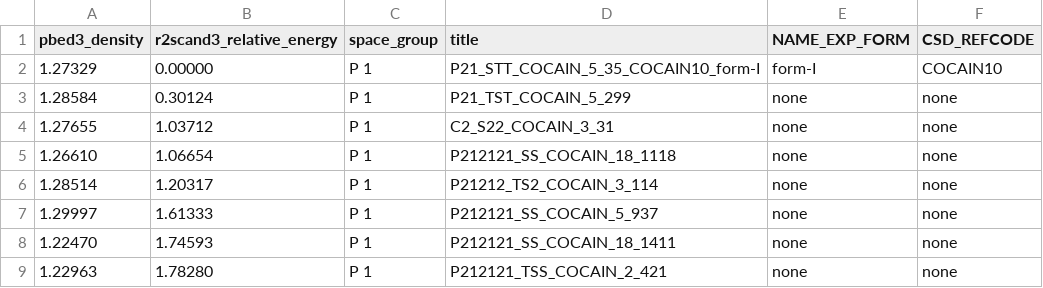
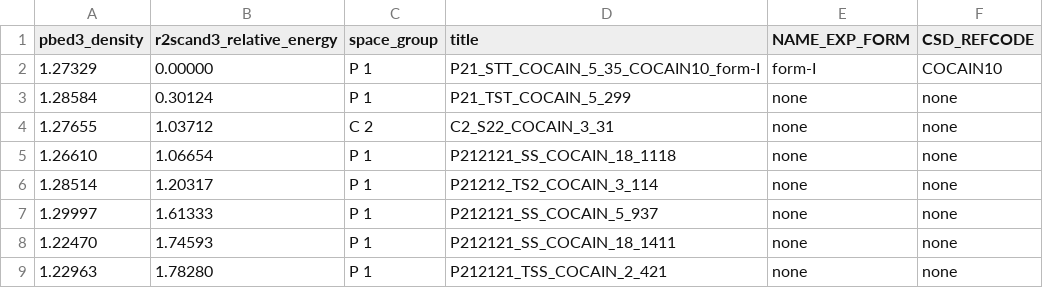
Before and after one commit to bsantra/csp-validation-data, a CSV file: data/Cocaine_COCAIN/r2scand3_COCAIN.csv, drawn as a sheet; only a part is shown.

```diff
--- a/data/Cocaine_COCAIN/r2scand3_COCAIN.csv
+++ b/data/Cocaine_COCAIN/r2scand3_COCAIN.csv
@@ -3,3 +3,3 @@ pbed3_density,r2scand3_relative_energy,space_group,title,NAME_EXP_FORM,CSD_REFCO
    1.28584,    0.30124,        P 1,          P21_TST_COCAIN_5_299,none,none
-   1.27655,    1.03712,        P 1,            C2_S22_COCAIN_3_31,none,none
+   1.27655,    1.03712,        C 2,            C2_S22_COCAIN_3_31,none,none
    1.26610,    1.06654,        P 1,     P212121_SS_COCAIN_18_1118,none,none
```
Also changed, not shown: data/Adenosine_ARADEN/r2scand3_ARADEN.csv, data/Carbamazepine_CBMZPN/r2scand3_CBMZPN.csv, 54 other files.
